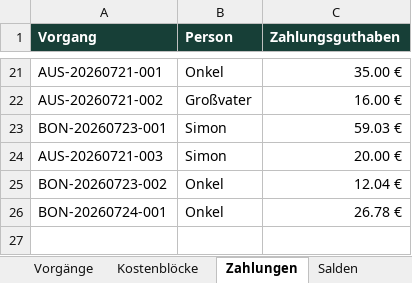
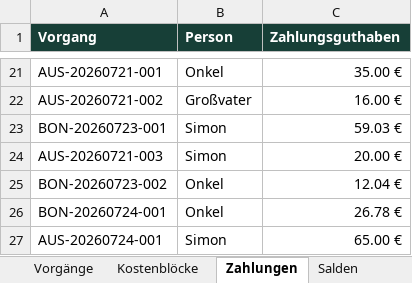
Before and after one commit to holypetrus1/abrechnung, an Excel workbook: exports/Urlaubskasse_Woche1.xlsx, sheet Zahlungen, drawn as a sheet; only a part is shown, gaps mark what is left out; values as stored, in another font and other column widths than the file's, no borders; 1 other sheet too large or unreadable and not compared; the diff names each change by its address in the sheet, - before the commit and + after, or states it on an @@ line.

```diff
--- a/exports/Urlaubskasse_Woche1.xlsx (sheet Zahlungen)
+++ b/exports/Urlaubskasse_Woche1.xlsx (sheet Zahlungen)
+row 27: AUS-20260724-001 | Simon | 65.00 €
```
Also changed, not shown: sheet Salden, sheet Kostenblöcke, sheet Vorgänge.
